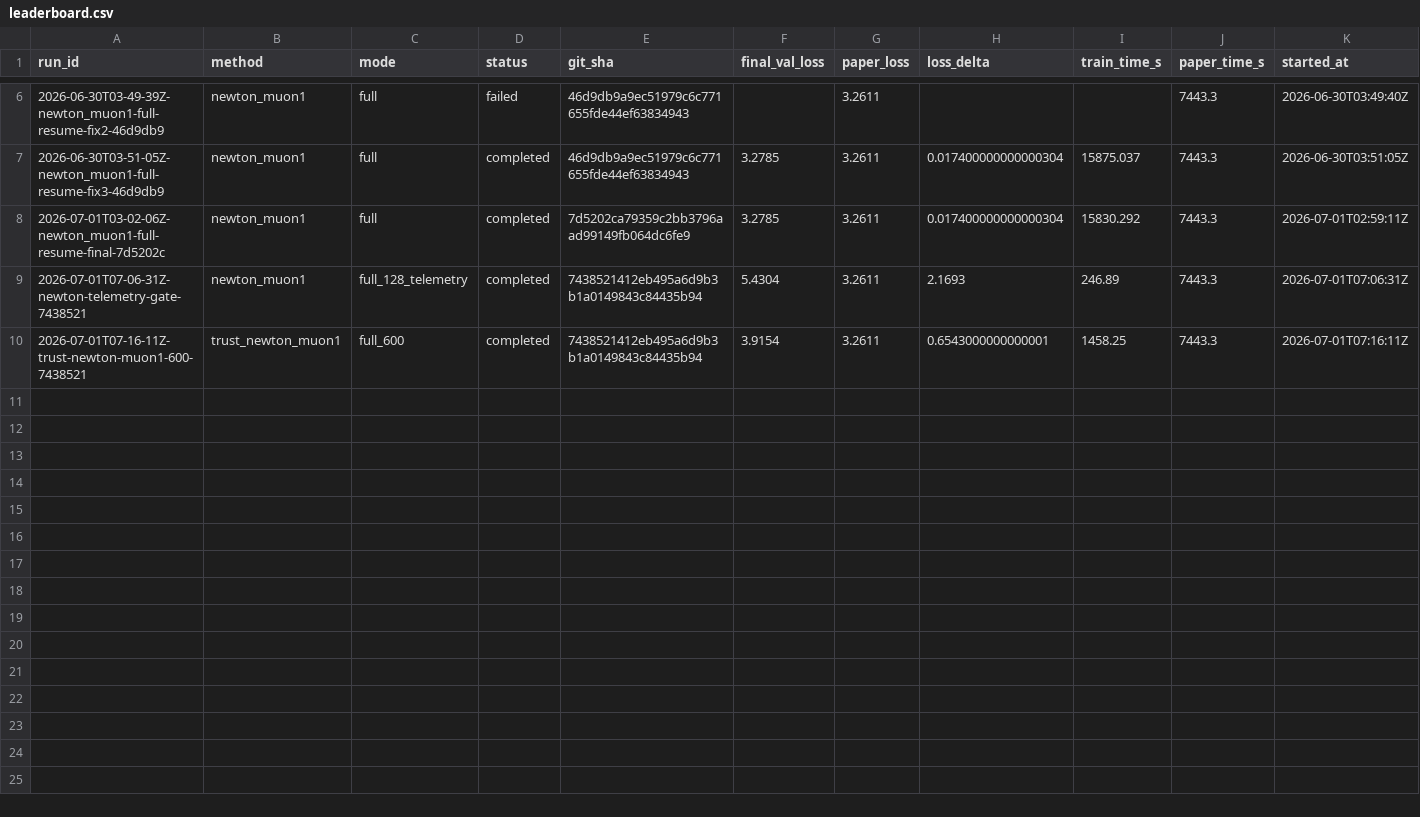
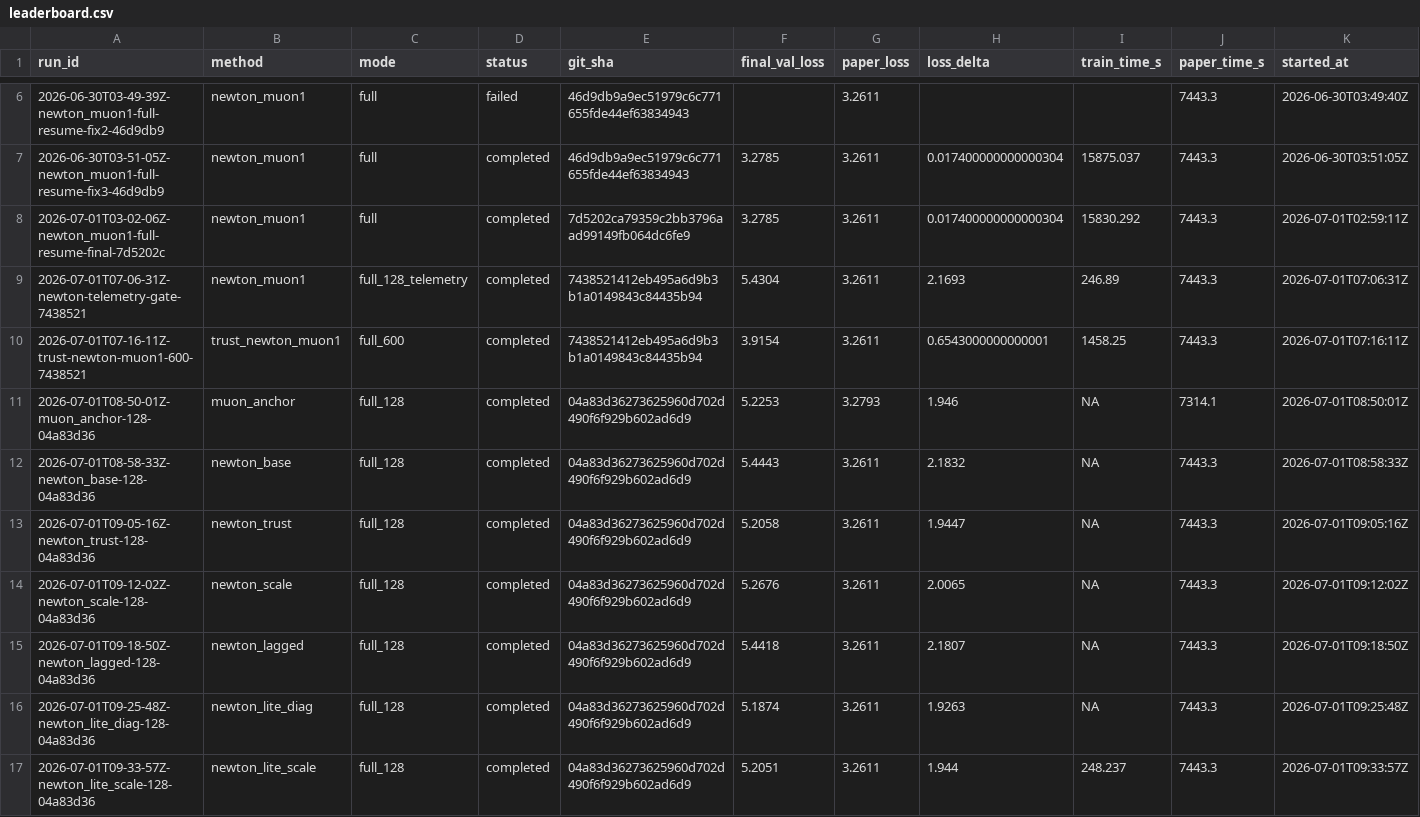
Before and after one commit to yanghu819/muon_plus, a CSV file: leaderboard.csv, drawn as a sheet; only a part is shown, gaps mark what is left out; rows hold the shown columns only; the diff names each change by its address in the sheet, - before the commit and + after, or states it on an @@ line.

Commit message:
Record fast Newton-Muon pruning sweep
Timestamp: 2026-07-01T17:50:00+08:00

Records the fixed-seed 128-step idea sweep and the targeted Lite+Scale probe. Updates plans.md to reflect the user's new strategy: cover the idea space quickly, prune weak settings, and only promote positives.

Results: Muon 5.2253, Newton base 5.4443, Trust 5.2058, Scale 5.2676, Lagged 5.4418, Lite diagonal 5.1874, Lite+Scale 5.2051.

Experience/lesson: simple scale normalization weakens Lite, so the next high-ROI probes are layer-adaptive/trust gating and module-structured masking rather than more global scale tuning.

```diff
--- a/leaderboard.csv
+++ b/leaderboard.csv
+row 11: 2026-07-01T08-50-01Z-muon_anchor-128-04a83d36 | muon_anchor | full_128 | completed | 04a83d36273625960d702d490f6f929b602ad6d9 | 5.2253 | 3.2793 | 1.946 | NA | 7314.1 | 2026-07-01T08:50:01Z
+row 12: 2026-07-01T08-58-33Z-newton_base-128-04a83d36 | newton_base | full_128 | completed | 04a83d36273625960d702d490f6f929b602ad6d9 | 5.4443 | 3.2611 | 2.1832 | NA | 7443.3 | 2026-07-01T08:58:33Z
+row 13: 2026-07-01T09-05-16Z-newton_trust-128-04a83d36 | newton_trust | full_128 | completed | 04a83d36273625960d702d490f6f929b602ad6d9 | 5.2058 | 3.2611 | 1.9447 | NA | 7443.3 | 2026-07-01T09:05:16Z
+row 14: 2026-07-01T09-12-02Z-newton_scale-128-04a83d36 | newton_scale | full_128 | completed | 04a83d36273625960d702d490f6f929b602ad6d9 | 5.2676 | 3.2611 | 2.0065 | NA | 7443.3 | 2026-07-01T09:12:02Z
+row 15: 2026-07-01T09-18-50Z-newton_lagged-128-04a83d36 | newton_lagged | full_128 | completed | 04a83d36273625960d702d490f6f929b602ad6d9 | 5.4418 | 3.2611 | 2.1807 | NA | 7443.3 | 2026-07-01T09:18:50Z
+row 16: 2026-07-01T09-25-48Z-newton_lite_diag-128-04a83d36 | newton_lite_diag | full_128 | completed | 04a83d36273625960d702d490f6f929b602ad6d9 | 5.1874 | 3.2611 | 1.9263 | NA | 7443.3 | 2026-07-01T09:25:48Z
+row 17: 2026-07-01T09-33-57Z-newton_lite_scale-128-04a83d36 | newton_lite_scale | full_128 | completed | 04a83d36273625960d702d490f6f929b602ad6d9 | 5.2051 | 3.2611 | 1.944 | 248.237 | 7443.3 | 2026-07-01T09:33:57Z
```
Also changed, not shown: 4 other files.
